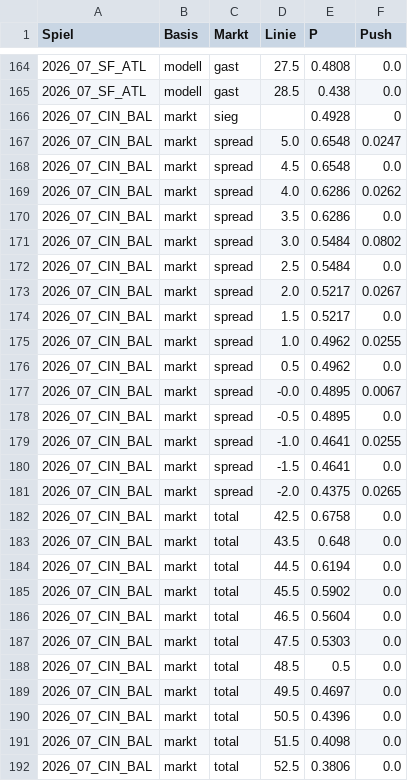
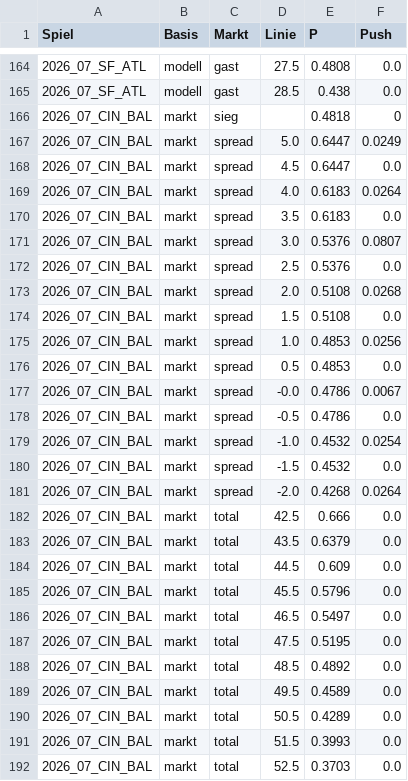
Before and after one commit to gobitodic0007-hash/Wettmodell, a CSV file: daten/nfl-linien.csv, drawn as a sheet; only a part is shown, gaps mark what is left out; the diff covers the shown part only.

```diff
--- a/daten/nfl-linien.csv
+++ b/daten/nfl-linien.csv
@@ -165,28 +165,28 @@ Spiel,Basis,Markt,Linie,P,Push
 2026_07_SF_ATL,modell,gast,28.5,0.438,0.0
-2026_07_CIN_BAL,markt,sieg,,0.4928,0
-2026_07_CIN_BAL,markt,spread,5.0,0.6548,0.0247
-2026_07_CIN_BAL,markt,spread,4.5,0.6548,0.0
-2026_07_CIN_BAL,markt,spread,4.0,0.6286,0.0262
-2026_07_CIN_BAL,markt,spread,3.5,0.6286,0.0
-2026_07_CIN_BAL,markt,spread,3.0,0.5484,0.0802
-2026_07_CIN_BAL,markt,spread,2.5,0.5484,0.0
-2026_07_CIN_BAL,markt,spread,2.0,0.5217,0.0267
-2026_07_CIN_BAL,markt,spread,1.5,0.5217,0.0
-2026_07_CIN_BAL,markt,spread,1.0,0.4962,0.0255
-2026_07_CIN_BAL,markt,spread,0.5,0.4962,0.0
-2026_07_CIN_BAL,markt,spread,-0.0,0.4895,0.0067
-2026_07_CIN_BAL,markt,spread,-0.5,0.4895,0.0
-2026_07_CIN_BAL,markt,spread,-1.0,0.4641,0.0255
-2026_07_CIN_BAL,markt,spread,-1.5,0.4641,0.0
-2026_07_CIN_BAL,markt,spread,-2.0,0.4375,0.0265
-2026_07_CIN_BAL,markt,total,42.5,0.6758,0.0
-2026_07_CIN_BAL,markt,total,43.5,0.648,0.0
-2026_07_CIN_BAL,markt,total,44.5,0.6194,0.0
-2026_07_CIN_BAL,markt,total,45.5,0.5902,0.0
-2026_07_CIN_BAL,markt,total,46.5,0.5604,0.0
-2026_07_CIN_BAL,markt,total,47.5,0.5303,0.0
-2026_07_CIN_BAL,markt,total,48.5,0.5,0.0
-2026_07_CIN_BAL,markt,total,49.5,0.4697,0.0
-2026_07_CIN_BAL,markt,total,50.5,0.4396,0.0
-2026_07_CIN_BAL,markt,total,51.5,0.4098,0.0
-2026_07_CIN_BAL,markt,total,52.5,0.3806,0.0
+2026_07_CIN_BAL,markt,sieg,,0.4818,0
+2026_07_CIN_BAL,markt,spread,5.0,0.6447,0.0249
+2026_07_CIN_BAL,markt,spread,4.5,0.6447,0.0
+2026_07_CIN_BAL,markt,spread,4.0,0.6183,0.0264
+2026_07_CIN_BAL,markt,spread,3.5,0.6183,0.0
+2026_07_CIN_BAL,markt,spread,3.0,0.5376,0.0807
+2026_07_CIN_BAL,markt,spread,2.5,0.5376,0.0
+2026_07_CIN_BAL,markt,spread,2.0,0.5108,0.0268
+2026_07_CIN_BAL,markt,spread,1.5,0.5108,0.0
+2026_07_CIN_BAL,markt,spread,1.0,0.4853,0.0256
+2026_07_CIN_BAL,markt,spread,0.5,0.4853,0.0
+2026_07_CIN_BAL,markt,spread,-0.0,0.4786,0.0067
+2026_07_CIN_BAL,markt,spread,-0.5,0.4786,0.0
+2026_07_CIN_BAL,markt,spread,-1.0,0.4532,0.0254
+2026_07_CIN_BAL,markt,spread,-1.5,0.4532,0.0
+2026_07_CIN_BAL,markt,spread,-2.0,0.4268,0.0264
+2026_07_CIN_BAL,markt,total,42.5,0.666,0.0
+2026_07_CIN_BAL,markt,total,43.5,0.6379,0.0
+2026_07_CIN_BAL,markt,total,44.5,0.609,0.0
+2026_07_CIN_BAL,markt,total,45.5,0.5796,0.0
+2026_07_CIN_BAL,markt,total,46.5,0.5497,0.0
+2026_07_CIN_BAL,markt,total,47.5,0.5195,0.0
+2026_07_CIN_BAL,markt,total,48.5,0.4892,0.0
+2026_07_CIN_BAL,markt,total,49.5,0.4589,0.0
+2026_07_CIN_BAL,markt,total,50.5,0.4289,0.0
+2026_07_CIN_BAL,markt,total,51.5,0.3993,0.0
+2026_07_CIN_BAL,markt,total,52.5,0.3703,0.0
```
Also changed, not shown: 4 added rows, 4 removed rows and 114 edited cells elsewhere in this file, daten/nfl-spiele.csv, daten/nfl-td.csv, 3 other files.
